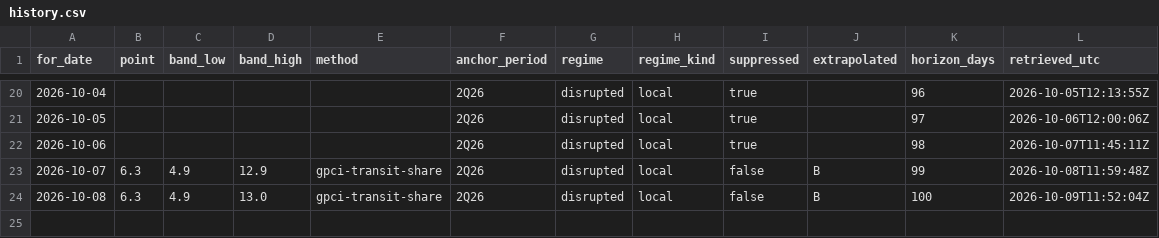
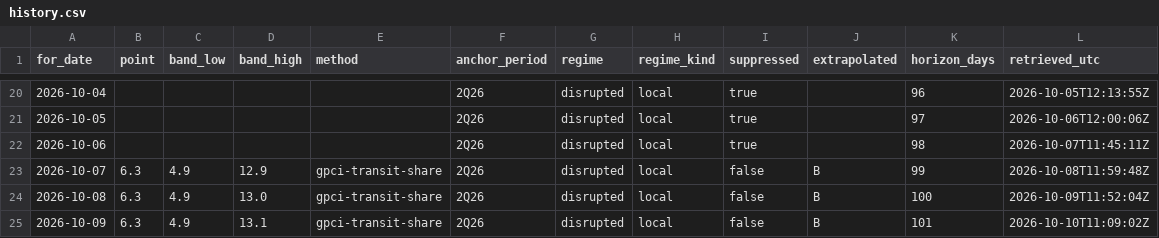
Before and after one commit to wp-tszabo/oil-through-hormuz, a CSV file: site/data/history.csv, drawn as a sheet; only a part is shown, gaps mark what is left out; the diff names each change by its address in the sheet, - before the commit and + after, or states it on an @@ line.

```diff
--- a/site/data/history.csv
+++ b/site/data/history.csv
+row 25: 2026-10-09 | 6.3 | 4.9 | 13.1 | gpci-transit-share | 2Q26 | disrupted | local | false | B | 101 | 2026-10-10T11:09:02Z
```
Also changed, not shown: 5 other files.
